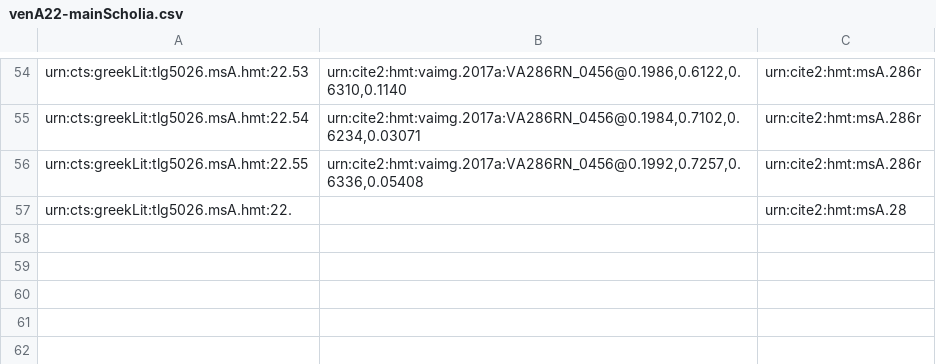
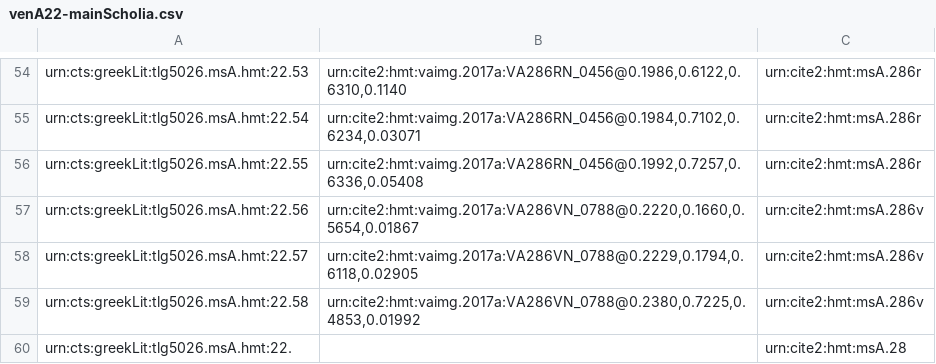
Before and after one commit to hmteditors/closed-hmt-22, a CSV file: collections/venA22-mainScholia.csv, drawn as a sheet; only a part is shown, gaps mark what is left out; the diff names each change by its address in the sheet, - before the commit and + after, or states it on an @@ line.

Commit message:
286v

```diff
--- a/collections/venA22-mainScholia.csv
+++ b/collections/venA22-mainScholia.csv
+row 57: urn:cts:greekLit:tlg5026.msA.hmt:22.56 | urn:cite2:hmt:vaimg.2017a:VA286VN_0788@0.2220,0.1660,0.5654,0.01867 | urn:cite2:hmt:msA.286v
+row 58: urn:cts:greekLit:tlg5026.msA.hmt:22.57 | urn:cite2:hmt:vaimg.2017a:VA286VN_0788@0.2229,0.1794,0.6118,0.02905 | urn:cite2:hmt:msA.286v
+row 59: urn:cts:greekLit:tlg5026.msA.hmt:22.58 | urn:cite2:hmt:vaimg.2017a:VA286VN_0788@0.2380,0.7225,0.4853,0.01992 | urn:cite2:hmt:msA.286v
```
